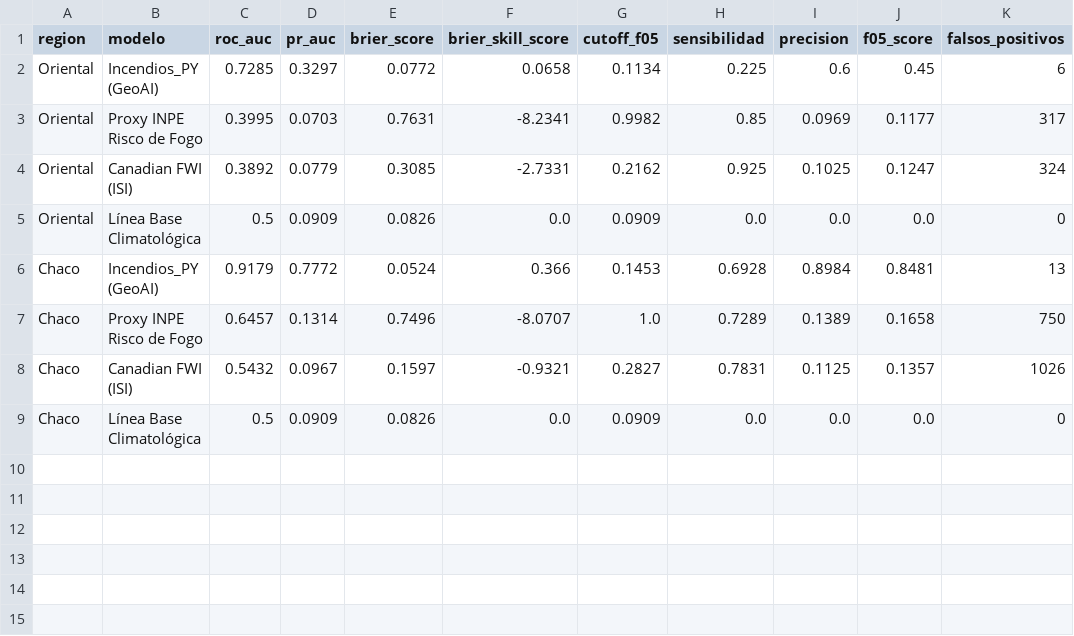
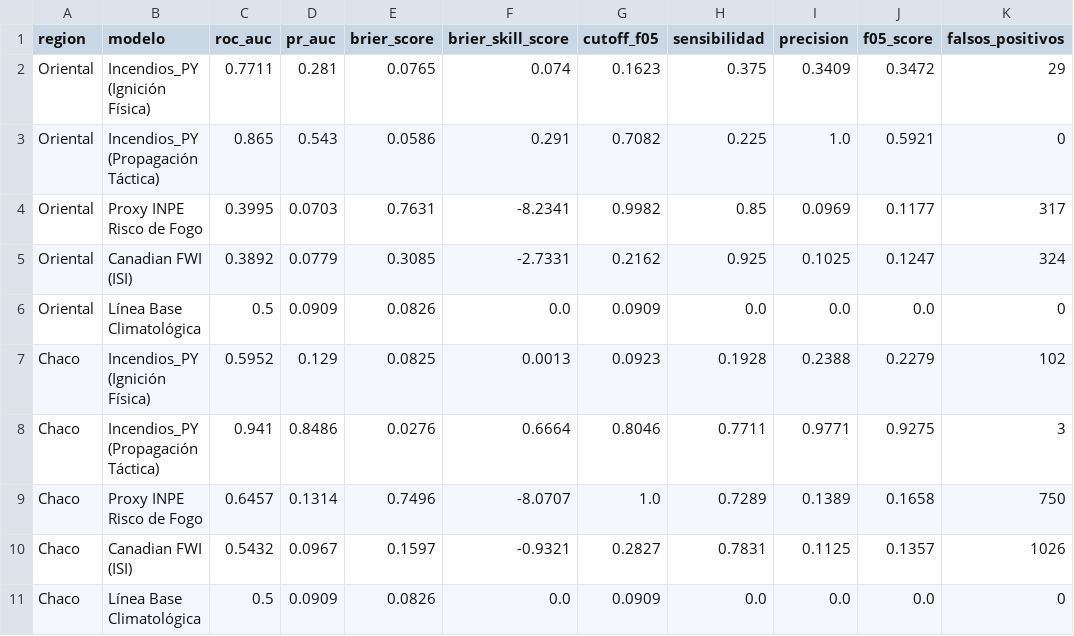
Before and after one commit to sanchezmartin093-code/Incendios_PY, a CSV file: tablas/tabla04_benchmarking_internacional.csv, drawn as a sheet.

```diff
--- a/tablas/tabla04_benchmarking_internacional.csv
+++ b/tablas/tabla04_benchmarking_internacional.csv
@@ -1,3 +1,4 @@
 region,modelo,roc_auc,pr_auc,brier_score,brier_skill_score,cutoff_f05,sensibilidad,precision,f05_score,falsos_positivos
-Oriental,Incendios_PY (GeoAI),0.7285,0.3297,0.0772,0.0658,0.1134,0.225,0.6,0.45,6
+Oriental,Incendios_PY (Ignición Física),0.7711,0.281,0.0765,0.074,0.1623,0.375,0.3409,0.3472,29
+Oriental,Incendios_PY (Propagación Táctica),0.865,0.543,0.0586,0.291,0.7082,0.225,1.0,0.5921,0
 Oriental,Proxy INPE Risco de Fogo,0.3995,0.0703,0.7631,-8.2341,0.9982,0.85,0.0969,0.1177,317
@@ -5,3 +6,4 @@ Oriental,Canadian FWI (ISI),0.3892,0.0779,0.3085,-2.7331,0.2162,0.925,0.1025,0.1
 Oriental,Línea Base Climatológica,0.5,0.0909,0.0826,0.0,0.0909,0.0,0.0,0.0,0
-Chaco,Incendios_PY (GeoAI),0.9179,0.7772,0.0524,0.366,0.1453,0.6928,0.8984,0.8481,13
+Chaco,Incendios_PY (Ignición Física),0.5952,0.129,0.0825,0.0013,0.0923,0.1928,0.2388,0.2279,102
+Chaco,Incendios_PY (Propagación Táctica),0.941,0.8486,0.0276,0.6664,0.8046,0.7711,0.9771,0.9275,3
 Chaco,Proxy INPE Risco de Fogo,0.6457,0.1314,0.7496,-8.0707,1.0,0.7289,0.1389,0.1658,750
```
Also changed, not shown: tablas/tabla02_metricas_desempeno_modelos.csv, tablas/tabla03_shap_ranking_variables.csv, 22 other files.
